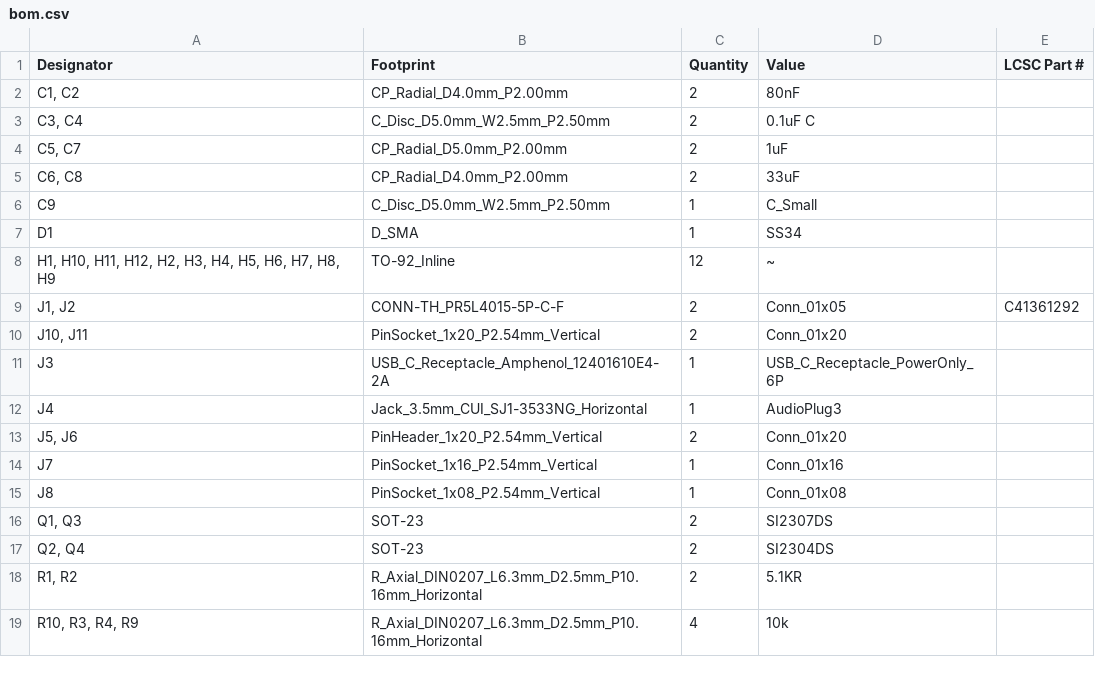
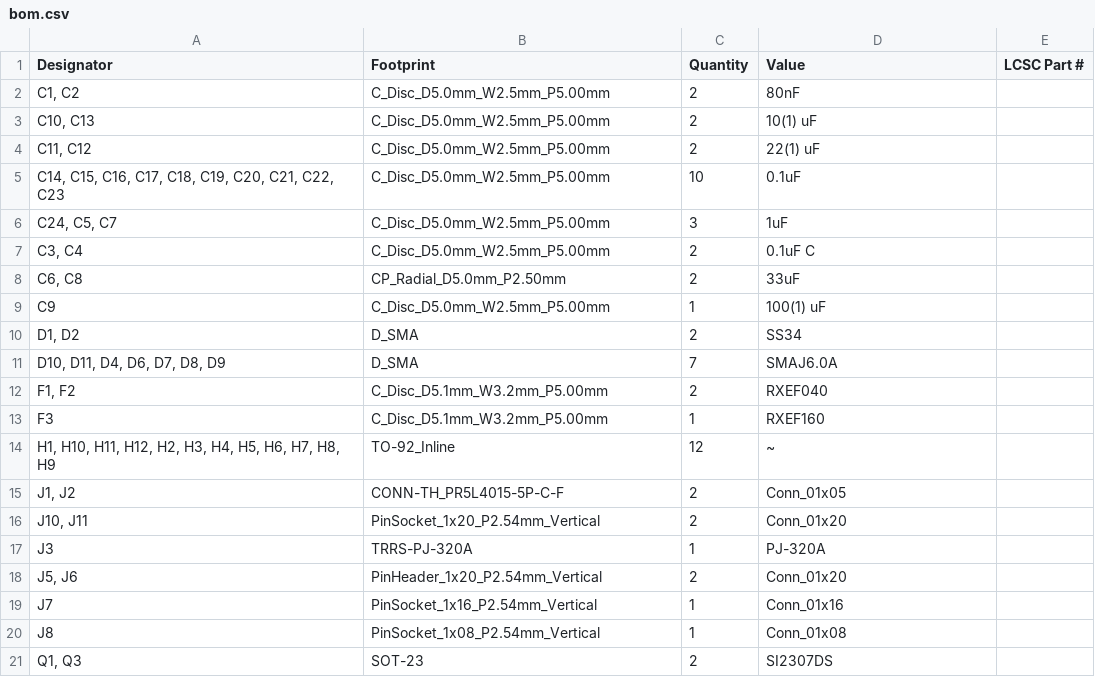
Before and after one commit to NukerDucker/mcu-synth, a CSV file: syth_mcu/production/bom.csv, drawn as a sheet; only a part is shown; the shorter side is filled out with more unchanged rows; the diff covers the shown part only.

```diff
--- a/syth_mcu/production/bom.csv
+++ b/syth_mcu/production/bom.csv
@@ -1,13 +1,18 @@
 Designator,Footprint,Quantity,Value,LCSC Part #
-"C1, C2",CP_Radial_D4.0mm_P2.00mm,2,80nF,
-"C3, C4",C_Disc_D5.0mm_W2.5mm_P2.50mm,2,0.1uF C,
-"C5, C7",CP_Radial_D5.0mm_P2.00mm,2,1uF,
-"C6, C8",CP_Radial_D4.0mm_P2.00mm,2,33uF,
-C9,C_Disc_D5.0mm_W2.5mm_P2.50mm,1,C_Small,
-D1,D_SMA,1,SS34,
+"C1, C2",C_Disc_D5.0mm_W2.5mm_P5.00mm,2,80nF,
+"C10, C13",C_Disc_D5.0mm_W2.5mm_P5.00mm,2,10(1) uF,
+"C11, C12",C_Disc_D5.0mm_W2.5mm_P5.00mm,2,22(1) uF,
+"C14, C15, C16, C17, C18, C19, C20, C21, C22, C23",C_Disc_D5.0mm_W2.5mm_P5.00mm,10,0.1uF,
+"C24, C5, C7",C_Disc_D5.0mm_W2.5mm_P5.00mm,3,1uF,
+"C3, C4",C_Disc_D5.0mm_W2.5mm_P5.00mm,2,0.1uF C,
+"C6, C8",CP_Radial_D5.0mm_P2.50mm,2,33uF,
+C9,C_Disc_D5.0mm_W2.5mm_P5.00mm,1,100(1) uF,
+"D1, D2",D_SMA,2,SS34,
+"D10, D11, D4, D6, D7, D8, D9",D_SMA,7,SMAJ6.0A,
+"F1, F2",C_Disc_D5.1mm_W3.2mm_P5.00mm,2,RXEF040,
+F3,C_Disc_D5.1mm_W3.2mm_P5.00mm,1,RXEF160,
 "H1, H10, H11, H12, H2, H3, H4, H5, H6, H7, H8, H9",TO-92_Inline,12,~,
-"J1, J2",CONN-TH_PR5L4015-5P-C-F,2,Conn_01x05,C41361292
+"J1, J2",CONN-TH_PR5L4015-5P-C-F,2,Conn_01x05,
 "J10, J11",PinSocket_1x20_P2.54mm_Vertical,2,Conn_01x20,
-J3,USB_C_Receptacle_Amphenol_12401610E4-2A,1,USB_C_Receptacle_PowerOnly_6P,
-J4,Jack_3.5mm_CUI_SJ1-3533NG_Horizontal,1,AudioPlug3,
+J3,TRRS-PJ-320A,1,PJ-320A,
 "J5, J6",PinHeader_1x20_P2.54mm_Vertical,2,Conn_01x20,
```
Also changed, not shown: 4 added rows and 2 edited cells elsewhere in this file, syth_mcu/production/designators.csv, syth_mcu/production/positions.csv, 9 other files.
